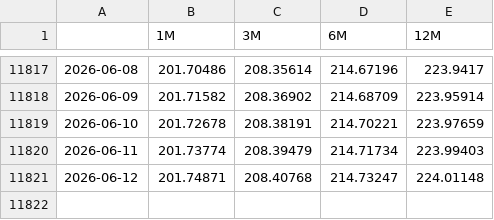
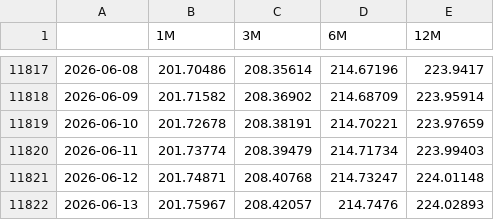
Before and after one commit to MarioPEL58/Finance, a CSV file: data/Tassi/Euribor.csv, drawn as a sheet; only a part is shown, gaps mark what is left out.

```diff
--- a/data/Tassi/Euribor.csv
+++ b/data/Tassi/Euribor.csv
@@ -11821 +11821,2 @@
 2026-06-12,201.74871,208.40768,214.73247,224.01148
+2026-06-13,201.75967,208.42057,214.7476,224.02893
```
